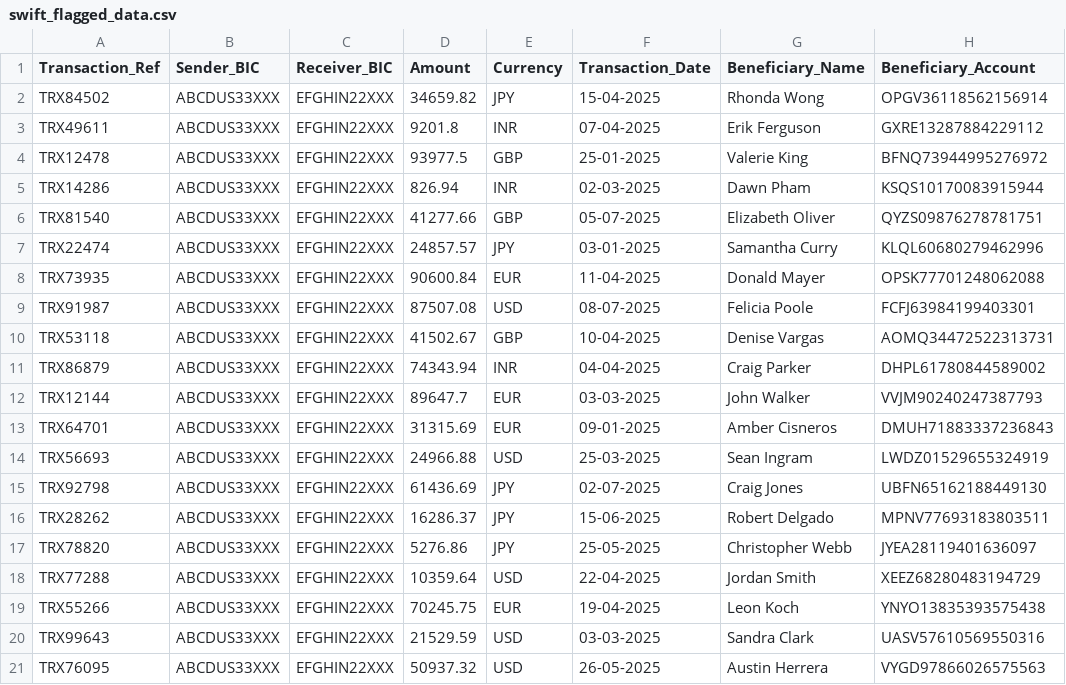
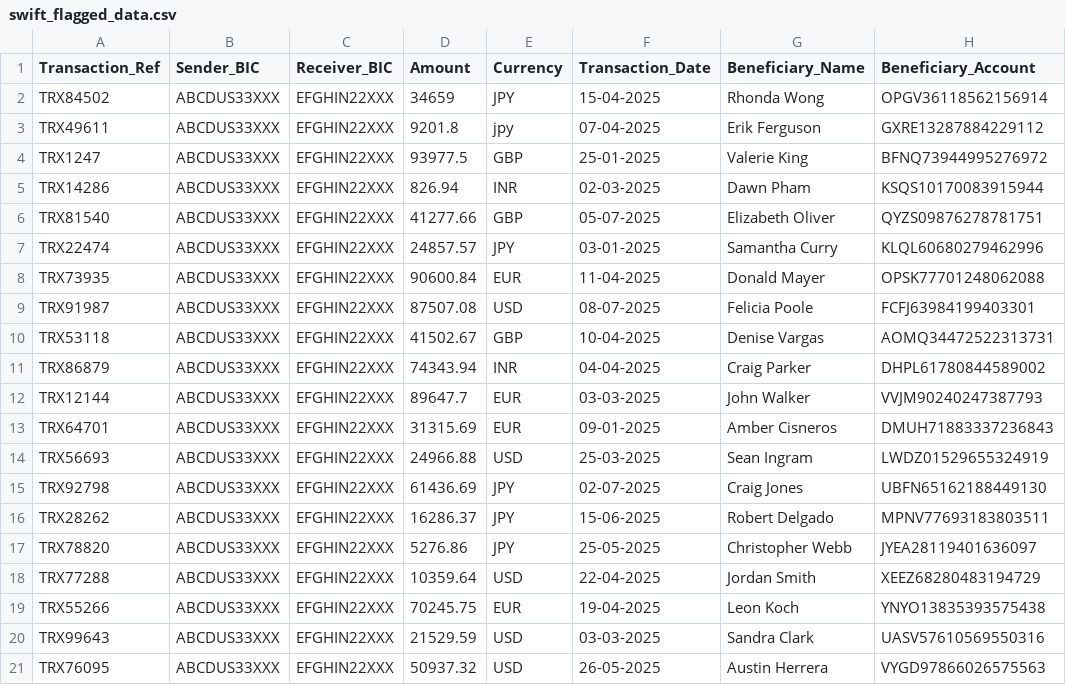
Before and after one commit to vivekrawool15/ai-reconciliation-dashboard, a CSV file: data/swift_flagged_data.csv, drawn as a sheet; only a part is shown; the diff names each change by its address in the sheet, - before the commit and + after, or states it on an @@ line.

Commit message:
🆕 Updated swift_flagged_data.csv with new data

```diff
--- a/data/swift_flagged_data.csv
+++ b/data/swift_flagged_data.csv
-D2 (Amount): 34659.82
+D2 (Amount): 34659
-E3 (Currency): INR
+E3 (Currency): jpy
-A4 (Transaction_Ref): TRX12478
+A4 (Transaction_Ref): TRX1247
```
